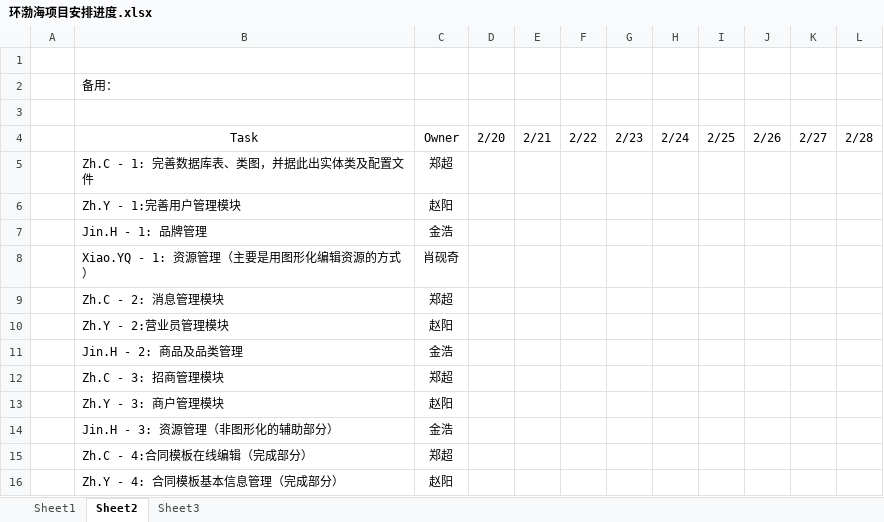
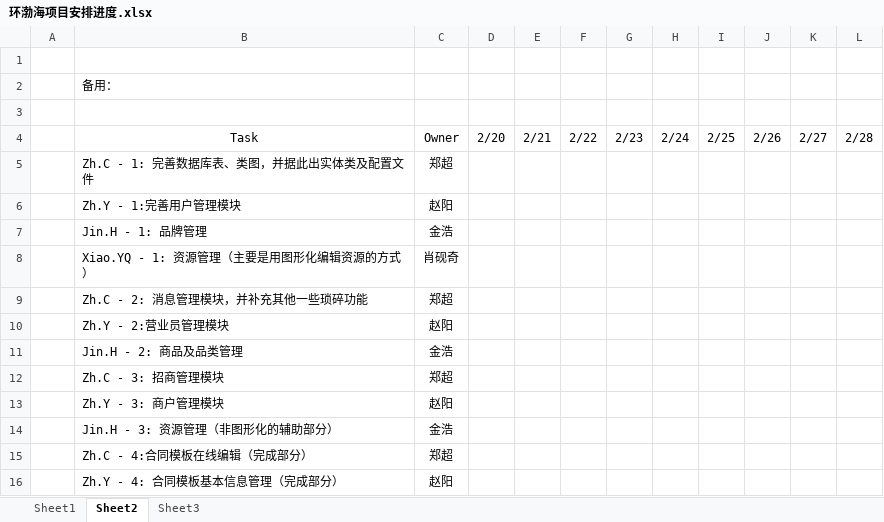
Before and after one commit to kate2014/jiuzhoumarketing, an Excel workbook: 项目进度及规范/环渤海项目安排进度.xlsx, sheet Sheet2, drawn as a sheet; values as stored, in another font and other column widths than the file's, no borders; charts and pictures not drawn; the diff names each change by its address in the sheet, - before the commit and + after, or states it on an @@ line.

```diff
--- a/项目进度及规范/环渤海项目安排进度.xlsx (sheet Sheet2)
+++ b/项目进度及规范/环渤海项目安排进度.xlsx (sheet Sheet2)
-B9: Zh.C - 2: 消息管理模块
+B9: Zh.C - 2: 消息管理模块，并补充其他一些琐碎功能
```
Also changed, not shown: charts or pictures.
